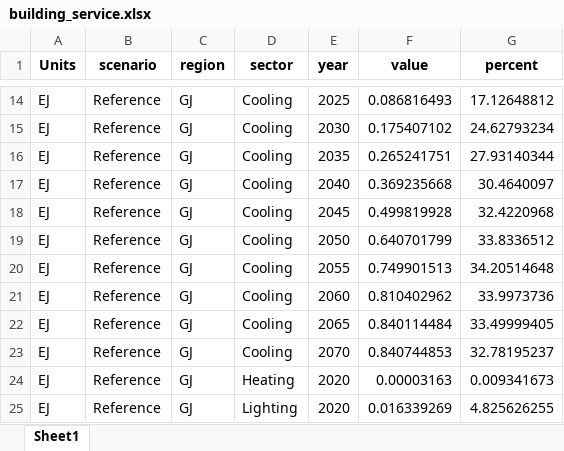
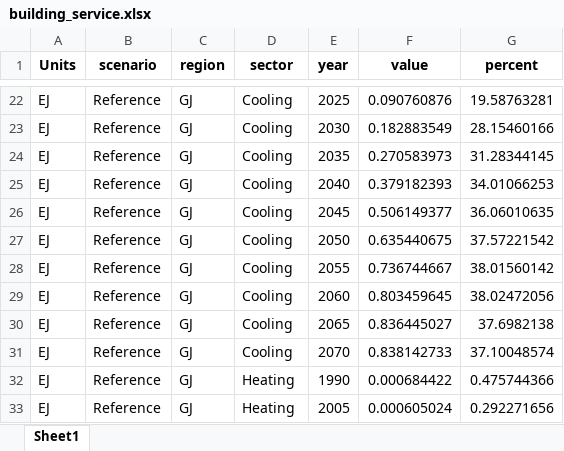
Before and after one commit to amnmalik/GCAM-GJNZ, an Excel workbook: building_service.xlsx, sheet Sheet1, drawn as a sheet; only a part is shown, gaps mark what is left out; values as stored, in another font and other column widths than the file's, no borders; addresses are those after the commit; the diff covers the shown part only; the diff names each change by its address in the sheet, - before the commit and + after, or states it on an @@ line.

```diff
--- a/building_service.xlsx (sheet Sheet1)
+++ b/building_service.xlsx (sheet Sheet1)
-F22 (value): 0.086816493
+F22 (value): 0.090760876
-G22 (percent): 17.12648812
+G22 (percent): 19.58763281
-F23 (value): 0.175407102
+F23 (value): 0.182883549
-G23 (percent): 24.62793234
+G23 (percent): 28.15460166
-F24 (value): 0.265241751
+F24 (value): 0.270583973
-G24 (percent): 27.93140344
+G24 (percent): 31.28344145
-F25 (value): 0.369235668
+F25 (value): 0.379182393
-G25 (percent): 30.4640097
+G25 (percent): 34.01066253
-F26 (value): 0.499819928
+F26 (value): 0.506149377
-G26 (percent): 32.4220968
+G26 (percent): 36.06010635
-F27 (value): 0.640701799
+F27 (value): 0.635440675
-G27 (percent): 33.8336512
+G27 (percent): 37.57221542
-F28 (value): 0.749901513
+F28 (value): 0.736744667
-G28 (percent): 34.20514648
+G28 (percent): 38.01560142
-F29 (value): 0.810402962
+F29 (value): 0.803459645
-G29 (percent): 33.9973736
+G29 (percent): 38.02472056
-F30 (value): 0.840114484
+F30 (value): 0.836445027
-G30 (percent): 33.49999405
+G30 (percent): 37.6982138
-F31 (value): 0.840744853
+F31 (value): 0.838142733
-G31 (percent): 32.78195237
+G31 (percent): 37.10048574
-E32 (year): 2020
+E32 (year): 1990
-F32 (value): 0.00003163
+F32 (value): 0.000684422
-G32 (percent): 0.009341673
+G32 (percent): 0.475744366
-D33 (sector): Lighting
+D33 (sector): Heating
-E33 (year): 2020
+E33 (year): 2005
-F33 (value): 0.016339269
+F33 (value): 0.000605024
-G33 (percent): 4.825626255
+G33 (percent): 0.292271656
```
Also changed, not shown: other rows of this sheet, data/RV-GJNZ Transport analysis.xlsx, emi.xlsx, 12 other files.
